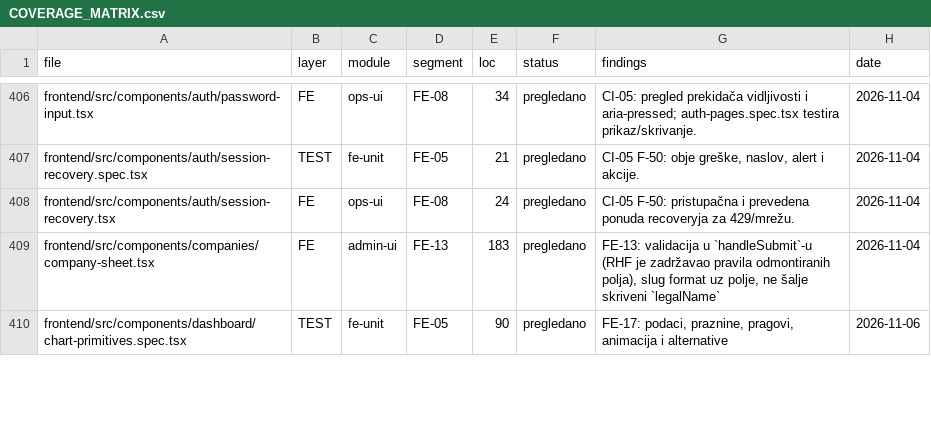
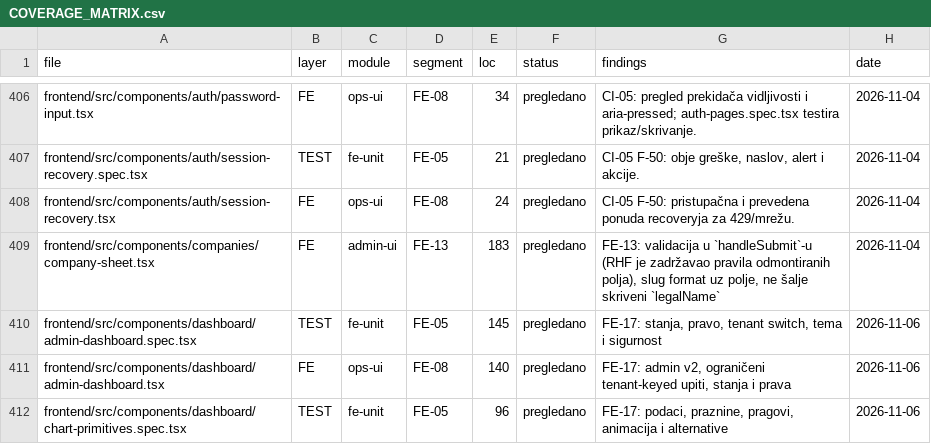
Before and after one commit to mudzy992/gradix, a CSV file: AUDIT/COVERAGE_MATRIX.csv, drawn as a sheet; only a part is shown, gaps mark what is left out; the diff covers the shown part only.

Commit message:
feat(web): integrate admin dashboard v2
Co-authored-by: arena-agent <297053741+arena-agent@users.noreply.github.com>

```diff
--- a/AUDIT/COVERAGE_MATRIX.csv
+++ b/AUDIT/COVERAGE_MATRIX.csv
@@ -409,2 +409,4 @@ frontend/src/components/auth/session-recovery.tsx,FE,ops-ui,FE-08,24,pregledano,
 frontend/src/components/companies/company-sheet.tsx,FE,admin-ui,FE-13,183,pregledano,"FE-13: validacija u `handleSubmit`-u (RHF je zadržavao pravila odmontiranih polja), slug format uz polje, ne šalje skriveni `legalName`",2026-11-04
-frontend/src/components/dashboard/chart-primitives.spec.tsx,TEST,fe-unit,FE-05,90,pregledano,"FE-17: podaci, praznine, pragovi, animacija i alternative",2026-11-06
+frontend/src/components/dashboard/admin-dashboard.spec.tsx,TEST,fe-unit,FE-05,145,pregledano,"FE-17: stanja, pravo, tenant switch, tema i sigurnost",2026-11-06
+frontend/src/components/dashboard/admin-dashboard.tsx,FE,ops-ui,FE-08,140,pregledano,"FE-17: admin v2, ograničeni tenant-keyed upiti, stanja i prava",2026-11-06
+frontend/src/components/dashboard/chart-primitives.spec.tsx,TEST,fe-unit,FE-05,96,pregledano,"FE-17: podaci, praznine, pragovi, animacija i alternative",2026-11-06
```
Also changed, not shown: 5 added rows and 6 edited cells elsewhere in this file, 19 other files.
